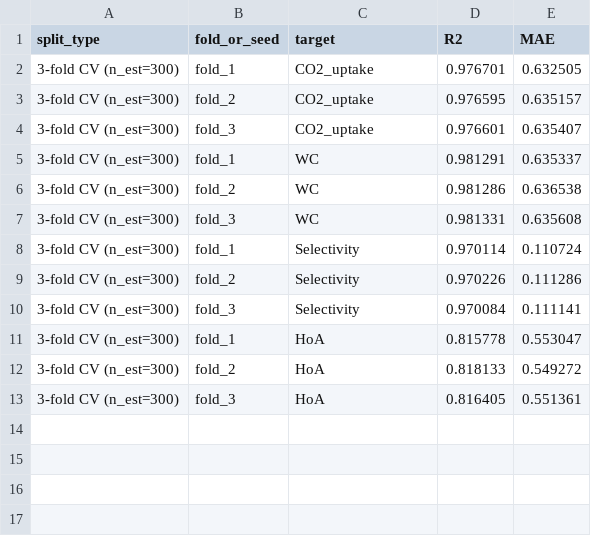
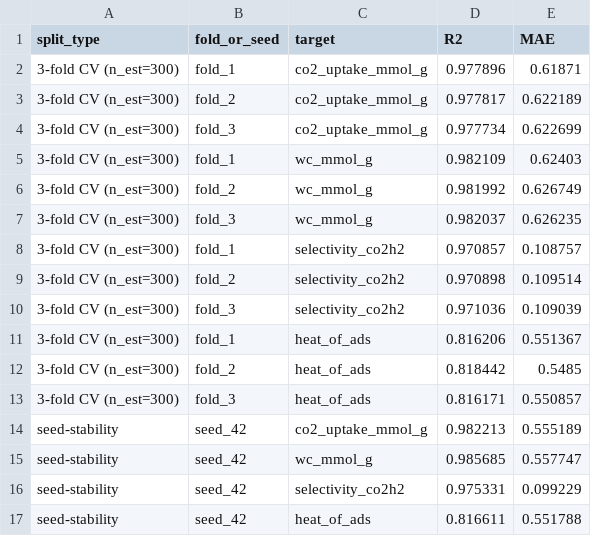
Before and after one commit to Rifat19R/mof-co2-h2-screening, a CSV file: robustness_metrics.csv, drawn as a sheet; only a part is shown; the diff covers the shown part only.

```diff
--- a/robustness_metrics.csv
+++ b/robustness_metrics.csv
@@ -1,13 +1,17 @@
 split_type,fold_or_seed,target,R2,MAE
-3-fold CV (n_est=300),fold_1,CO2_uptake,0.976701,0.632505
-3-fold CV (n_est=300),fold_2,CO2_uptake,0.976595,0.635157
-3-fold CV (n_est=300),fold_3,CO2_uptake,0.976601,0.635407
-3-fold CV (n_est=300),fold_1,WC,0.981291,0.635337
-3-fold CV (n_est=300),fold_2,WC,0.981286,0.636538
-3-fold CV (n_est=300),fold_3,WC,0.981331,0.635608
-3-fold CV (n_est=300),fold_1,Selectivity,0.970114,0.110724
-3-fold CV (n_est=300),fold_2,Selectivity,0.970226,0.111286
-3-fold CV (n_est=300),fold_3,Selectivity,0.970084,0.111141
-3-fold CV (n_est=300),fold_1,HoA,0.815778,0.553047
-3-fold CV (n_est=300),fold_2,HoA,0.818133,0.549272
-3-fold CV (n_est=300),fold_3,HoA,0.816405,0.551361
+3-fold CV (n_est=300),fold_1,co2_uptake_mmol_g,0.977896,0.61871
+3-fold CV (n_est=300),fold_2,co2_uptake_mmol_g,0.977817,0.622189
+3-fold CV (n_est=300),fold_3,co2_uptake_mmol_g,0.977734,0.622699
+3-fold CV (n_est=300),fold_1,wc_mmol_g,0.982109,0.62403
+3-fold CV (n_est=300),fold_2,wc_mmol_g,0.981992,0.626749
+3-fold CV (n_est=300),fold_3,wc_mmol_g,0.982037,0.626235
+3-fold CV (n_est=300),fold_1,selectivity_co2h2,0.970857,0.108757
+3-fold CV (n_est=300),fold_2,selectivity_co2h2,0.970898,0.109514
+3-fold CV (n_est=300),fold_3,selectivity_co2h2,0.971036,0.109039
+3-fold CV (n_est=300),fold_1,heat_of_ads,0.816206,0.551367
+3-fold CV (n_est=300),fold_2,heat_of_ads,0.818442,0.5485
+3-fold CV (n_est=300),fold_3,heat_of_ads,0.816171,0.550857
+seed-stability,seed_42,co2_uptake_mmol_g,0.982213,0.555189
+seed-stability,seed_42,wc_mmol_g,0.985685,0.557747
+seed-stability,seed_42,selectivity_co2h2,0.975331,0.099229
+seed-stability,seed_42,heat_of_ads,0.816611,0.551788
```
Also changed, not shown: 8 added rows elsewhere in this file, back_calculated_results.csv, feature_ablation_results.csv, 12 other files.
